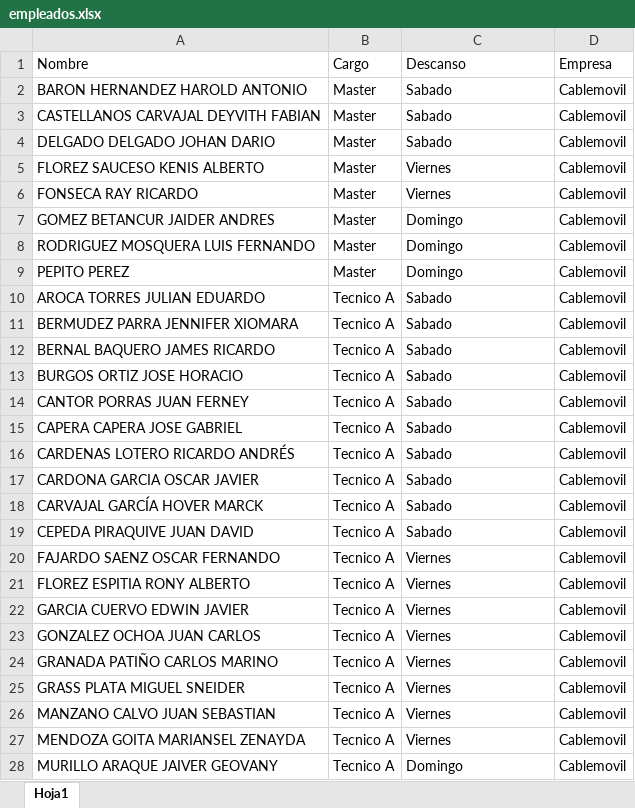
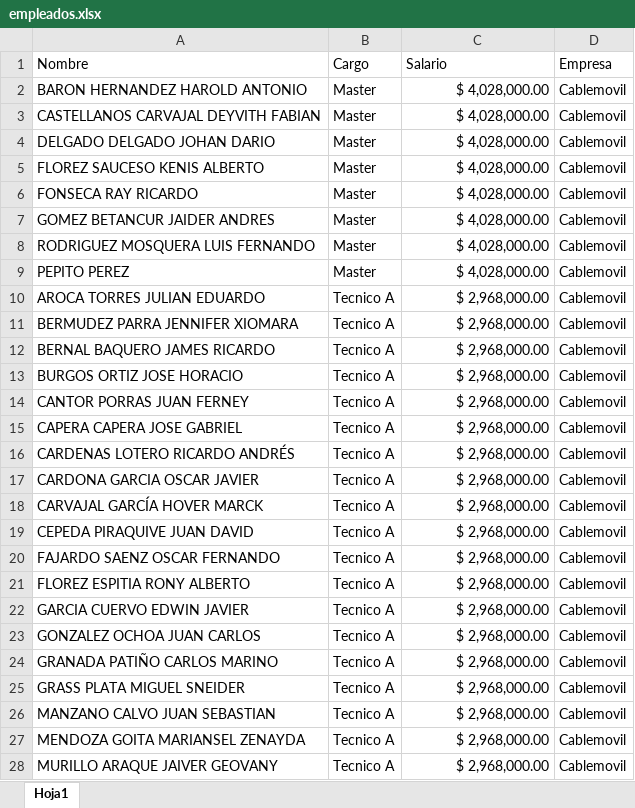
Before and after one commit to RichGuep/ProgramacionCable, an Excel workbook: empleados.xlsx, sheet Hoja1, drawn as a sheet; only a part is shown; values as stored, in another font and other column widths than the file's, no borders; the diff covers the shown part only; the diff names each change by its address in the sheet, - before the commit and + after, or states it on an @@ line.

Commit message:
Add files via upload

```diff
--- a/empleados.xlsx (sheet Hoja1)
+++ b/empleados.xlsx (sheet Hoja1)
-C1: Descanso
+C1: Salario
-C2:C4 (Salario): Sabado
+C2:C4 (Salario): $ 4,028,000.00
-C5:C6 (Salario): Viernes
+C5:C6 (Salario): $ 4,028,000.00
-C7:C9 (Salario): Domingo
+C7:C9 (Salario): $ 4,028,000.00
-C10:C19 (Salario): Sabado
+C10:C19 (Salario): $ 2,968,000.00
-C10:C28 alignment: left
+C10:C28 alignment: right
-C20:C27 (Salario): Viernes
+C20:C27 (Salario): $ 2,968,000.00
-C28 (Salario): Domingo
+C28 (Salario): $ 2,968,000.00
```
Also changed, not shown: 25 added rows, 21 edited cells and cell formats elsewhere in this sheet.
